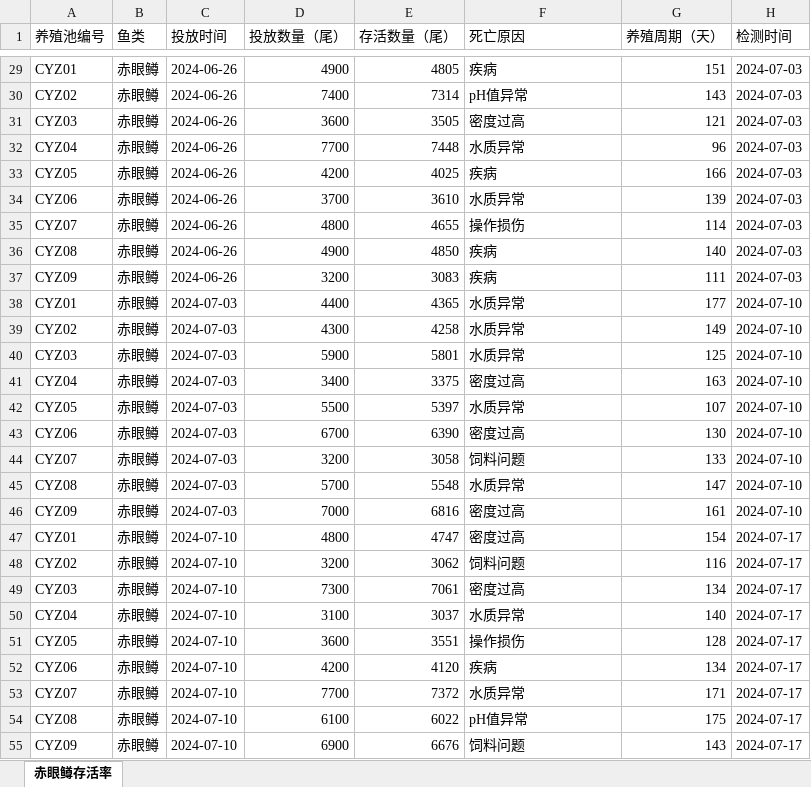
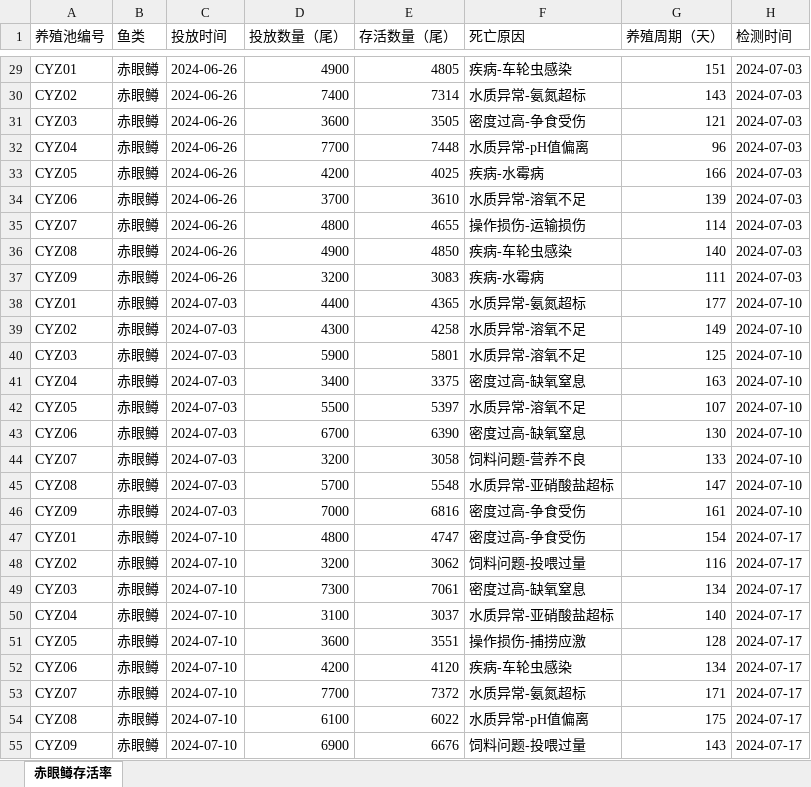
Before and after one commit to chenzhengduan/blog, an Excel workbook: 专利/德清瓜山水产养殖有限公司/存活率/正式/01-青鱼/09-赤眼鳟/养殖赤眼鳟存活率检测数据包.xlsx, sheet 赤眼鳟存活率, drawn as a sheet; only a part is shown, gaps mark what is left out; values as stored, in another font and other column widths than the file's, no borders; the diff covers the shown part only; the diff names each change by its address in the sheet, - before the commit and + after, or states it on an @@ line.

```diff
--- a/专利/德清瓜山水产养殖有限公司/存活率/正式/01-青鱼/09-赤眼鳟/养殖赤眼鳟存活率检测数据包.xlsx (sheet 赤眼鳟存活率)
+++ b/专利/德清瓜山水产养殖有限公司/存活率/正式/01-青鱼/09-赤眼鳟/养殖赤眼鳟存活率检测数据包.xlsx (sheet 赤眼鳟存活率)
-F29 (死亡原因): 疾病
+F29 (死亡原因): 疾病-车轮虫感染
-F30 (死亡原因): pH值异常
+F30 (死亡原因): 水质异常-氨氮超标
-F31 (死亡原因): 密度过高
+F31 (死亡原因): 密度过高-争食受伤
-F32 (死亡原因): 水质异常
+F32 (死亡原因): 水质异常-pH值偏离
-F33 (死亡原因): 疾病
+F33 (死亡原因): 疾病-水霉病
-F34 (死亡原因): 水质异常
+F34 (死亡原因): 水质异常-溶氧不足
-F35 (死亡原因): 操作损伤
+F35 (死亡原因): 操作损伤-运输损伤
-F36 (死亡原因): 疾病
+F36 (死亡原因): 疾病-车轮虫感染
-F37 (死亡原因): 疾病
+F37 (死亡原因): 疾病-水霉病
-F38 (死亡原因): 水质异常
+F38 (死亡原因): 水质异常-氨氮超标
-F39:F40 (死亡原因): 水质异常
+F39:F40 (死亡原因): 水质异常-溶氧不足
-F41 (死亡原因): 密度过高
+F41 (死亡原因): 密度过高-缺氧窒息
-F42 (死亡原因): 水质异常
+F42 (死亡原因): 水质异常-溶氧不足
-F43 (死亡原因): 密度过高
+F43 (死亡原因): 密度过高-缺氧窒息
-F44 (死亡原因): 饲料问题
+F44 (死亡原因): 饲料问题-营养不良
-F45 (死亡原因): 水质异常
+F45 (死亡原因): 水质异常-亚硝酸盐超标
-F46:F47 (死亡原因): 密度过高
+F46:F47 (死亡原因): 密度过高-争食受伤
-F48 (死亡原因): 饲料问题
+F48 (死亡原因): 饲料问题-投喂过量
-F49 (死亡原因): 密度过高
+F49 (死亡原因): 密度过高-缺氧窒息
-F50 (死亡原因): 水质异常
+F50 (死亡原因): 水质异常-亚硝酸盐超标
-F51 (死亡原因): 操作损伤
+F51 (死亡原因): 操作损伤-捕捞应激
-F52 (死亡原因): 疾病
+F52 (死亡原因): 疾病-车轮虫感染
-F53 (死亡原因): 水质异常
+F53 (死亡原因): 水质异常-氨氮超标
-F54 (死亡原因): pH值异常
+F54 (死亡原因): 水质异常-pH值偏离
-F55 (死亡原因): 饲料问题
+F55 (死亡原因): 饲料问题-投喂过量
```
Also changed, not shown: 522 edited cells elsewhere in this sheet, 专利/德清瓜山水产养殖有限公司/存活率/正式/01-青鱼/08-草鱼/养殖草鱼存活率检测数据包.xlsx, 6 other files.
